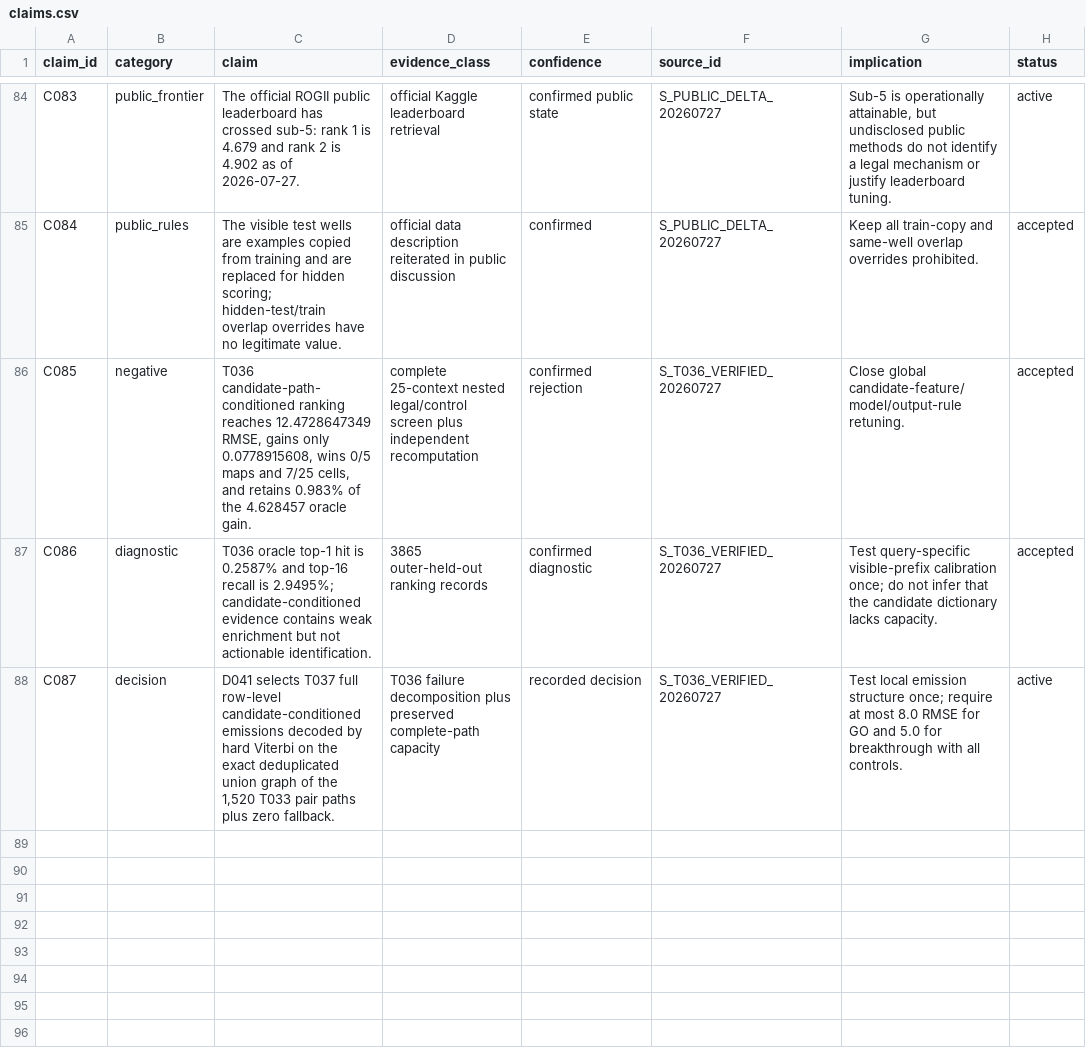
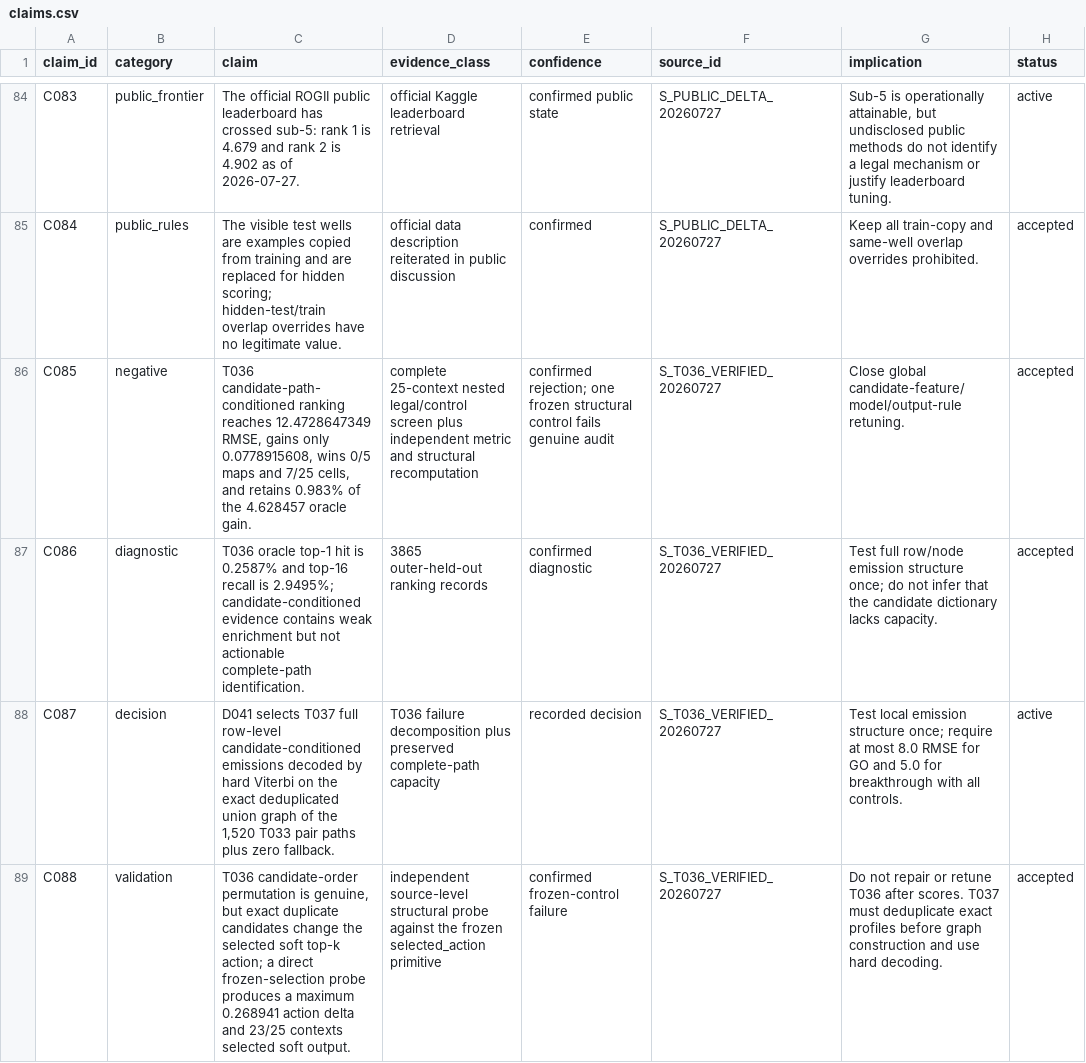
Before and after one commit to Ashok-19/ROGII-Kaggle, a CSV file: archive/claims.csv, drawn as a sheet; only a part is shown, gaps mark what is left out.

```diff
--- a/archive/claims.csv
+++ b/archive/claims.csv
@@ -85,4 +85,5 @@ C083,public_frontier,The official ROGII public leaderboard has crossed sub-5: ra
 C084,public_rules,The visible test wells are examples copied from training and are replaced for hidden scoring; hidden-test/train overlap overrides have no legitimate value.,official data description reiterated in public discussion,confirmed,S_PUBLIC_DELTA_20260727,Keep all train-copy and same-well overlap overrides prohibited.,accepted
-C085,negative,"T036 candidate-path-conditioned ranking reaches 12.4728647349 RMSE, gains only 0.0778915608, wins 0/5 maps and 7/25 cells, and retains 0.983% of the 4.628457 oracle gain.",complete 25-context nested legal/control screen plus independent recomputation,confirmed rejection,S_T036_VERIFIED_20260727,Close global candidate-feature/model/output-rule retuning.,accepted
-C086,diagnostic,T036 oracle top-1 hit is 0.2587% and top-16 recall is 2.9495%; candidate-conditioned evidence contains weak enrichment but not actionable identification.,3865 outer-held-out ranking records,confirmed diagnostic,S_T036_VERIFIED_20260727,Test query-specific visible-prefix calibration once; do not infer that the candidate dictionary lacks capacity.,accepted
+C085,negative,"T036 candidate-path-conditioned ranking reaches 12.4728647349 RMSE, gains only 0.0778915608, wins 0/5 maps and 7/25 cells, and retains 0.983% of the 4.628457 oracle gain.",complete 25-context nested legal/control screen plus independent metric and structural recomputation,confirmed rejection; one frozen structural control fails genuine audit,S_T036_VERIFIED_20260727,Close global candidate-feature/model/output-rule retuning.,accepted
+C086,diagnostic,T036 oracle top-1 hit is 0.2587% and top-16 recall is 2.9495%; candidate-conditioned evidence contains weak enrichment but not actionable complete-path identification.,3865 outer-held-out ranking records,confirmed diagnostic,S_T036_VERIFIED_20260727,Test full row/node emission structure once; do not infer that the candidate dictionary lacks capacity.,accepted
 C087,decision,"D041 selects T037 full row-level candidate-conditioned emissions decoded by hard Viterbi on the exact deduplicated union graph of the 1,520 T033 pair paths plus zero fallback.",T036 failure decomposition plus preserved complete-path capacity,recorded decision,S_T036_VERIFIED_20260727,Test local emission structure once; require at most 8.0 RMSE for GO and 5.0 for breakthrough with all controls.,active
+C088,validation,"T036 candidate-order permutation is genuine, but exact duplicate candidates change the selected soft top-k action; a direct frozen-selection probe produces a maximum 0.268941 action delta and 23/25 contexts selected soft output.",independent source-level structural probe against the frozen selected_action primitive,confirmed frozen-control failure,S_T036_VERIFIED_20260727,"Do not repair or retune T036 after scores. T037 must deduplicate exact profiles before graph construction and use hard decoding.",accepted
```
Also changed, not shown: archive/sources.csv, 15 other files.
